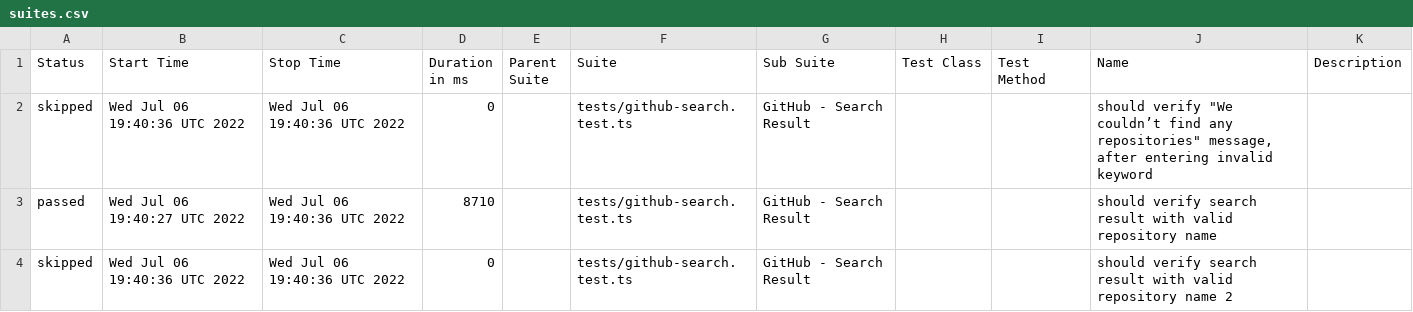
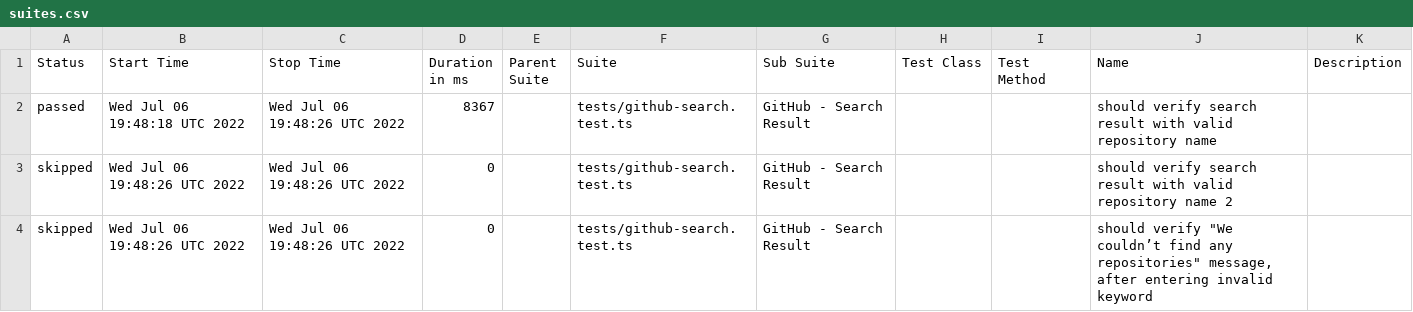
Before and after one commit to anneH/allure-playwright-example, a CSV file: data/suites.csv, drawn as a sheet.

```diff
--- a/data/suites.csv
+++ b/data/suites.csv
@@ -1,4 +1,4 @@
 "Status","Start Time","Stop Time","Duration in ms","Parent Suite","Suite","Sub Suite","Test Class","Test Method","Name","Description"
-"skipped","Wed Jul 06 19:40:36 UTC 2022","Wed Jul 06 19:40:36 UTC 2022","0","","tests/github-search.test.ts","GitHub - Search Result","","","should verify ""We couldn’t find any repositories"" message, after entering invalid keyword",""
-"passed","Wed Jul 06 19:40:27 UTC 2022","Wed Jul 06 19:40:36 UTC 2022","8710","","tests/github-search.test.ts","GitHub - Search Result","","","should verify search result with valid repository name",""
-"skipped","Wed Jul 06 19:40:36 UTC 2022","Wed Jul 06 19:40:36 UTC 2022","0","","tests/github-search.test.ts","GitHub - Search Result","","","should verify search result with valid repository name 2",""
+"passed","Wed Jul 06 19:48:18 UTC 2022","Wed Jul 06 19:48:26 UTC 2022","8367","","tests/github-search.test.ts","GitHub - Search Result","","","should verify search result with valid repository name",""
+"skipped","Wed Jul 06 19:48:26 UTC 2022","Wed Jul 06 19:48:26 UTC 2022","0","","tests/github-search.test.ts","GitHub - Search Result","","","should verify search result with valid repository name 2",""
+"skipped","Wed Jul 06 19:48:26 UTC 2022","Wed Jul 06 19:48:26 UTC 2022","0","","tests/github-search.test.ts","GitHub - Search Result","","","should verify ""We couldn’t find any repositories"" message, after entering invalid keyword",""
```
Also changed, not shown: 20 other files.
